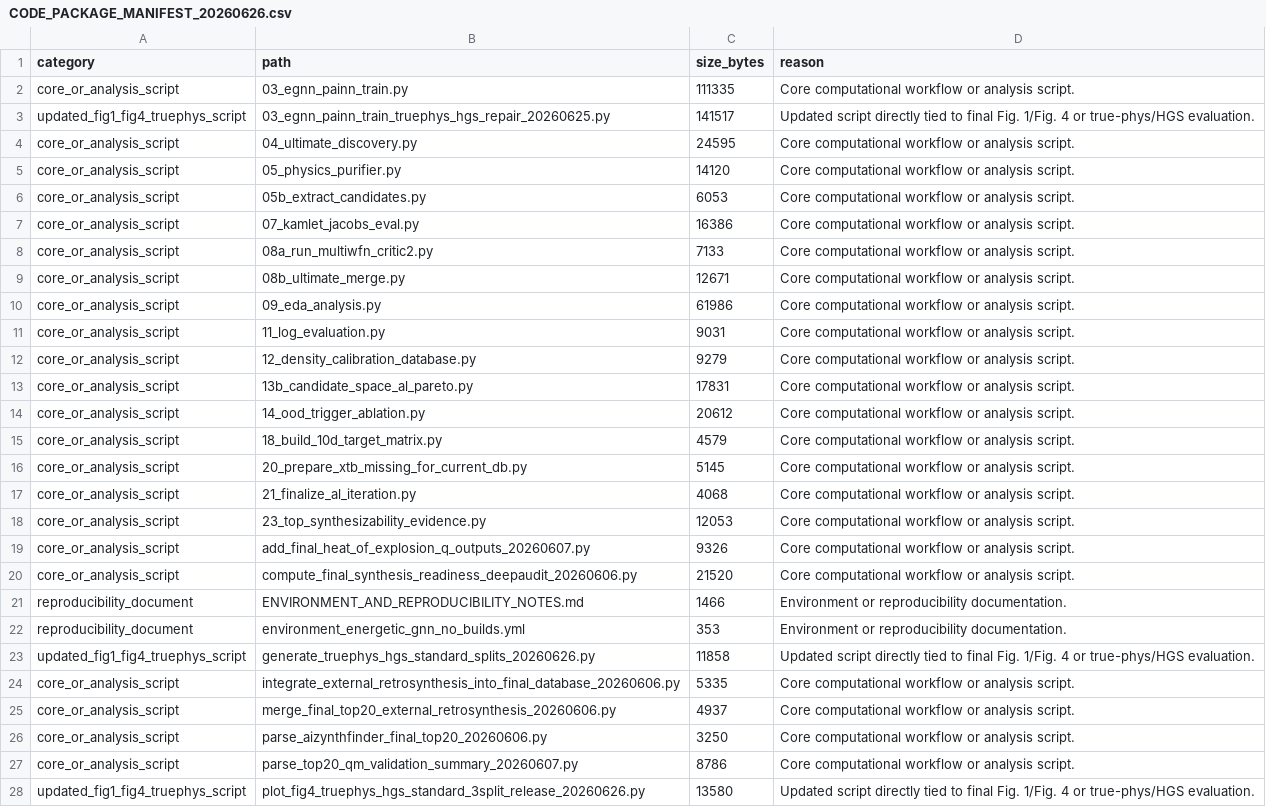
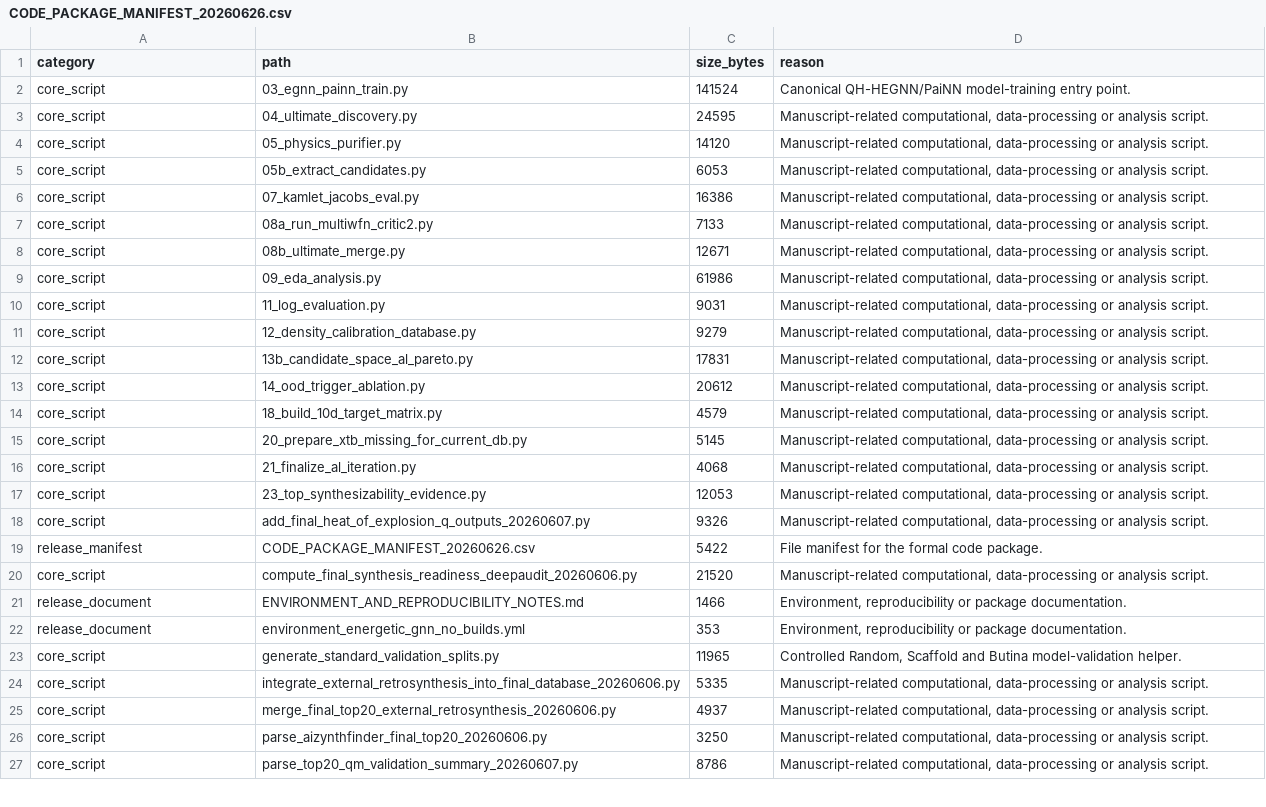
Before and after one commit to bzhang0106-droid/qh-hegnn-energetic-screening, a CSV file: docs/paper1_code_package/CODE_PACKAGE_MANIFEST_20260626.csv, drawn as a sheet; only a part is shown; removed rows and columns are numbered as before the commit, all else as after; the diff covers the shown part only; the diff names each change by its address in the sheet, - before the commit and + after, or states it on an @@ line.

```diff
--- a/docs/paper1_code_package/CODE_PACKAGE_MANIFEST_20260626.csv
+++ b/docs/paper1_code_package/CODE_PACKAGE_MANIFEST_20260626.csv
-A2 (category): core_or_analysis_script
+A2 (category): core_script
-C2 (size_bytes): 111335
+C2 (size_bytes): 141524
-D2 (reason): Core computational workflow or analysis script.
+D2 (reason): Canonical QH-HEGNN/PaiNN model-training entry point.
-row 3: updated_fig1_fig4_truephys_script | 03_egnn_painn_train_truephys_hgs_repair_20260625.py | 141517 | Updated script directly tied to final Fig. 1/Fig. 4 or true-phys/HGS evaluation.
-A3:A18 (category): core_or_analysis_script
+A3:A18 (category): core_script
-D3:D18 (reason): Core computational workflow or analysis…
+D3:D18 (reason): Manuscript-related computational, data-processing or analysis…
+row 19: release_manifest | CODE_PACKAGE_MANIFEST_20260626.csv | 5422 | File manifest for the formal code package.
-A20 (category): core_or_analysis_script
+A20 (category): core_script
-D20 (reason): Core computational workflow or analysis…
+D20 (reason): Manuscript-related computational, data-processing or analysis…
-A21:A22 (category): reproducibility_document
+A21:A22 (category): release_document
-D21:D22 (reason): Environment or reproducibility documentation.
+D21:D22 (reason): Environment, reproducibility or package documentation.
-row 23: updated_fig1_fig4_truephys_script | generate_truephys_hgs_standard_splits_20260626.py | 11858 | Updated script directly tied to final Fig. 1/Fig. 4 or true-phys/HGS evaluation.
+row 23: core_script | generate_standard_validation_splits.py | 11965 | Controlled Random, Scaffold and Butina model-validation helper.
-A24:A27 (category): core_or_analysis_script
+A24:A27 (category): core_script
-D24:D27 (reason): Core computational workflow or analysis…
+D24:D27 (reason): Manuscript-related computational, data-processing or analysis…
-row 28: updated_fig1_fig4_truephys_script | plot_fig4_truephys_hgs_standard_3split_release_20260626.py | 13580 | Updated script directly tied to final Fig. 1/Fig. 4 or true-phys/HGS evaluation.
```
Also changed, not shown: 2 added rows, 3 removed rows and 27 edited cells elsewhere in this file, RELEASE_FILE_MANIFEST.csv, 23 other files.
